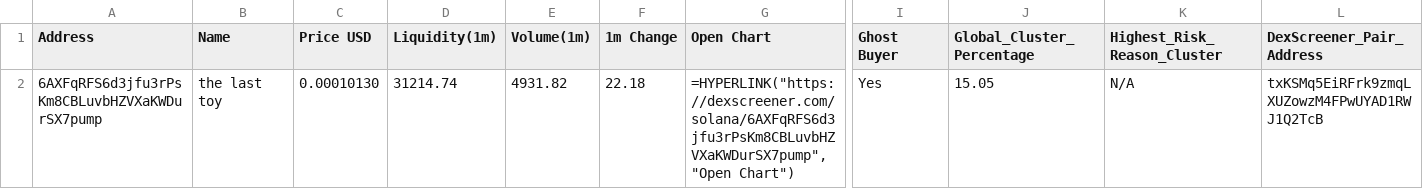
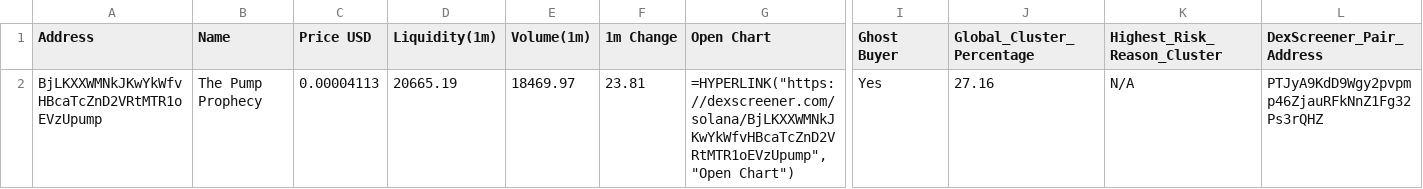
Before and after one commit to Rachid91674/SniperX-V3-Best-Version-at-now, a CSV file: filtered_tokens_with_all_risks.csv, drawn as a sheet; only a part is shown, gaps mark what is left out; removed rows and columns are numbered as before the commit, all else as after; rows hold the shown columns only; the diff names each change by its address in the sheet, - before the commit and + after, or states it on an @@ line.

```diff
--- a/filtered_tokens_with_all_risks.csv
+++ b/filtered_tokens_with_all_risks.csv
-row 2: 6AXFqRFS6d3jfu3rPsKm8CBLuvbHZVXaKWDurSX7pump | the last toy | 0.00010130 | 31214.74 | 4931.82 | 22.18 | =HYPERLINK("https://dexscreener.com/solana/6AXFqRFS6d3jfu3rPsKm8CBLuvbHZVXaKWDurSX7pump","Open Chart") | Yes | 15.05 | N/A | txKSMq5EiRFrk9zmqLXUZowzM4FPwUYAD1RWJ1Q2TcB
+row 2: BjLKXXWMNkJKwYkWfvHBcaTcZnD2VRtMTR1oEVzUpump | The Pump Prophecy | 0.00004113 | 20665.19 | 18469.97 | 23.81 | =HYPERLINK("https://dexscreener.com/solana/BjLKXXWMNkJKwYkWfvHBcaTcZnD2VRtMTR1oEVzUpump","Open Chart") | Yes | 27.16 | N/A | PTJyA9KdD9Wgy2pvpmp46ZjauRFkNnZ1Fg32Ps3rQHZ
```
Also changed, not shown: trades.csv, 21 other files.
